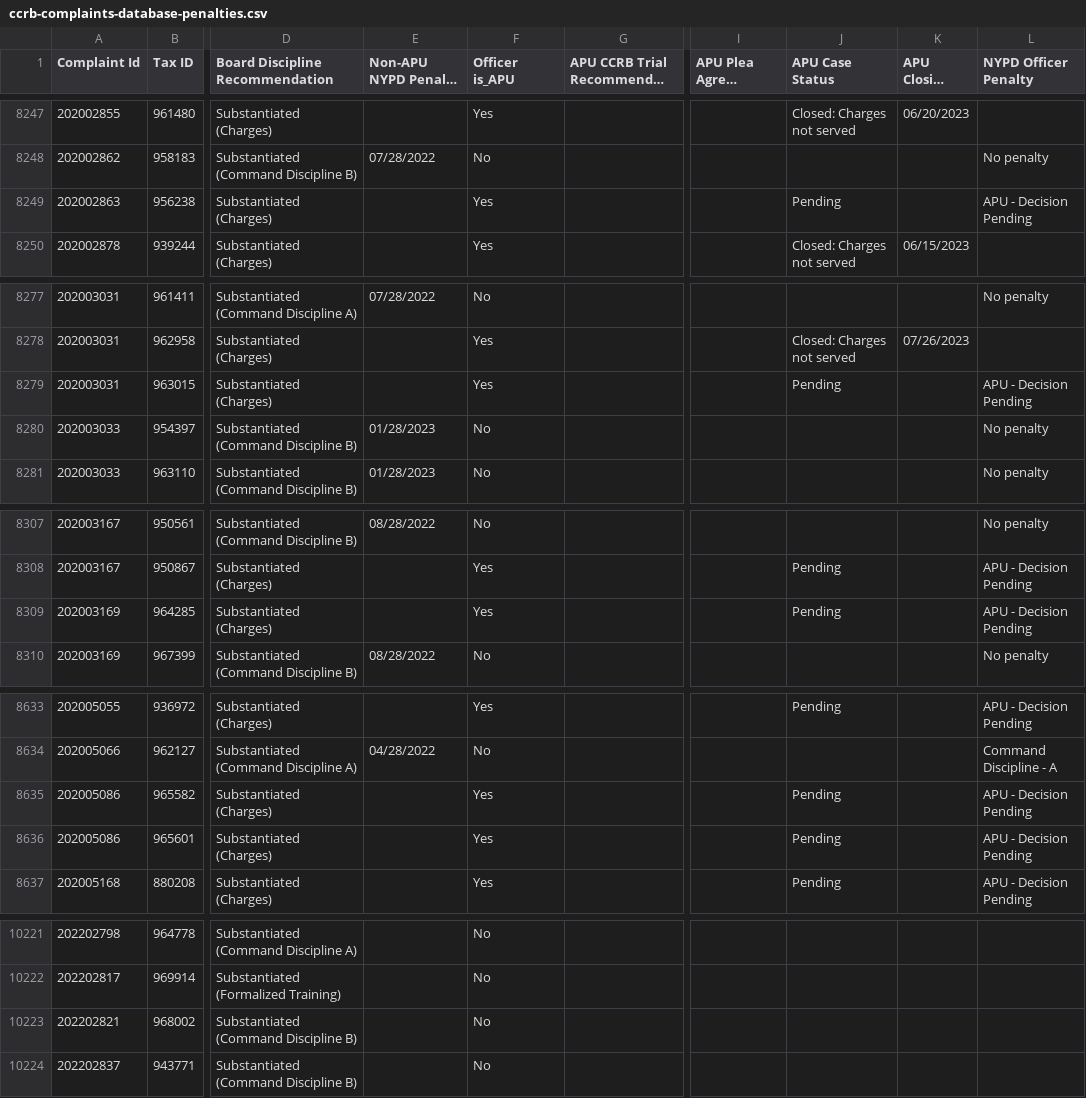
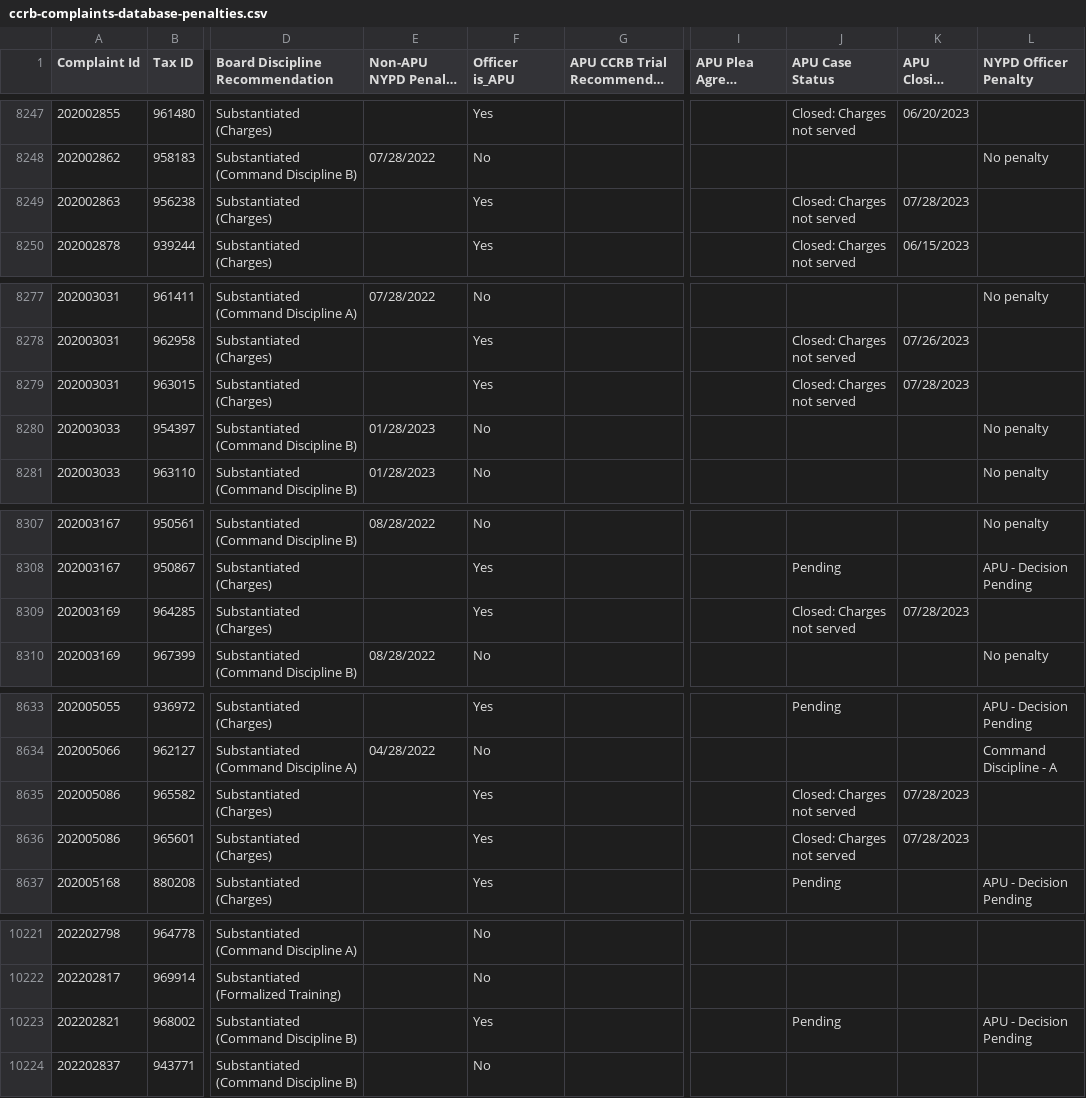
Before and after one commit to ryanwatkins/ccrb-complaints-database, a CSV file: ccrb-complaints-database-penalties.csv, drawn as a sheet; only a part is shown, gaps mark what is left out; long unchanged cells end in …; the diff names each change by its address in the sheet, - before the commit and + after, or states it on an @@ line.

```diff
--- a/ccrb-complaints-database-penalties.csv
+++ b/ccrb-complaints-database-penalties.csv
-J8249 (APU Case Status): Pending
+J8249 (APU Case Status): Closed: Charges not served
-K8249 (APU Closing Date): (empty)
+K8249 (APU Closing Date): 07/28/2023
-L8249 (NYPD Officer Penalty): APU - Decision Pending
+L8249 (NYPD Officer Penalty): (empty)
-J8279 (APU Case Status): Pending
+J8279 (APU Case Status): Closed: Charges not served
-K8279 (APU Closing Date): (empty)
+K8279 (APU Closing Date): 07/28/2023
-L8279 (NYPD Officer Penalty): APU - Decision Pending
+L8279 (NYPD Officer Penalty): (empty)
-J8309 (APU Case Status): Pending
+J8309 (APU Case Status): Closed: Charges not served
-K8309 (APU Closing Date): (empty)
+K8309 (APU Closing Date): 07/28/2023
-L8309 (NYPD Officer Penalty): APU - Decision Pending
+L8309 (NYPD Officer Penalty): (empty)
-J8635:J8636 (APU Case Status): Pending
+J8635:J8636 (APU Case Status): Closed: Charges not served
-K8635:K8636 (APU Closing Date): (empty)
+K8635:K8636 (APU Closing Date): 07/28/2023
-L8635:L8636 (NYPD Officer Penalty): APU - Decision Pending
+L8635:L8636 (NYPD Officer Penalty): (empty)
-F10223 (Officer is_APU): No
+F10223 (Officer is_APU): Yes
-J10223 (APU Case Status): (empty)
+J10223 (APU Case Status): Pending
-L10223 (NYPD Officer Penalty): (empty)
+L10223 (NYPD Officer Penalty): APU - Decision Pending
```
